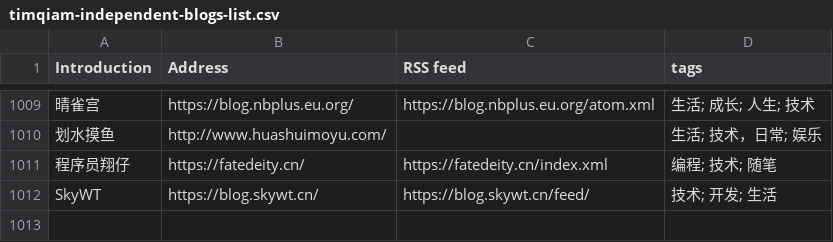
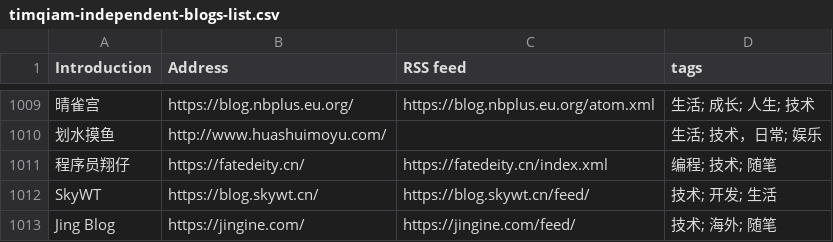
Before and after one commit to saveweb/rss-list-upstream, a CSV file: timqiam-independent-blogs-list.csv, drawn as a sheet; only a part is shown, gaps mark what is left out; the diff names each change by its address in the sheet, - before the commit and + after, or states it on an @@ line.

```diff
--- a/timqiam-independent-blogs-list.csv
+++ b/timqiam-independent-blogs-list.csv
+row 1013: Jing Blog | https://jingine.com/ | https://jingine.com/feed/ | 技术; 海外; 随笔
```
Also changed, not shown: 3 other files.
